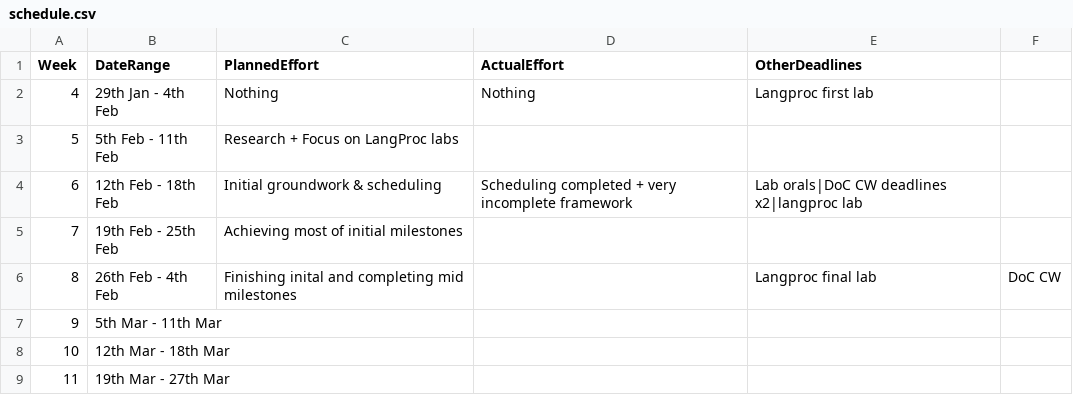
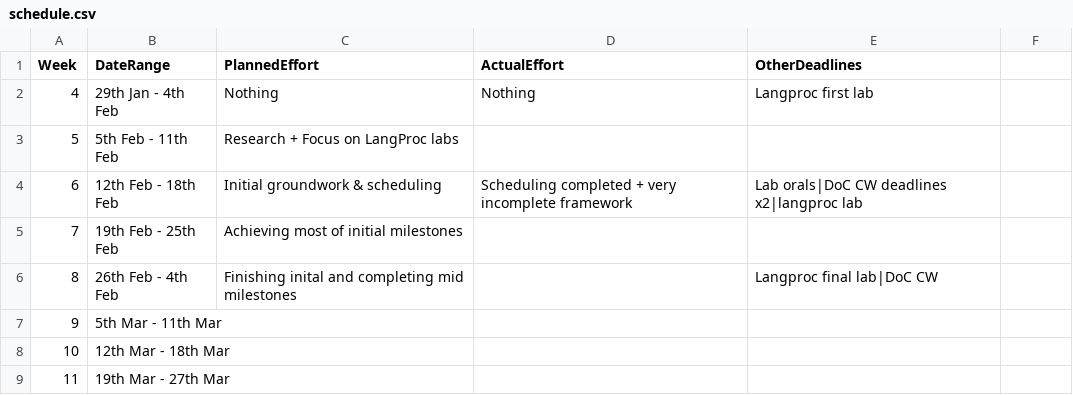
Before and after one commit to aswaathb/CompilerTest2, a CSV file: management/schedule.csv, drawn as a sheet.

Commit message:
Update schedule.csv

```diff
--- a/management/schedule.csv
+++ b/management/schedule.csv
@@ -5,3 +5,3 @@ Week,    DateRange,          PlannedEffort,  ActualEffort,  OtherDeadlines
  7, 19th Feb - 25th Feb,     Achieving most of initial milestones,            ,
- 8, 26th Feb -  4th Feb,     Finishing inital and completing mid milestones,              , Langproc final lab, DoC CW
+ 8, 26th Feb -  4th Feb,     Finishing inital and completing mid milestones,              , Langproc final lab|DoC CW
  9,  5th Mar - 11th Mar,                  ,              ,
```
